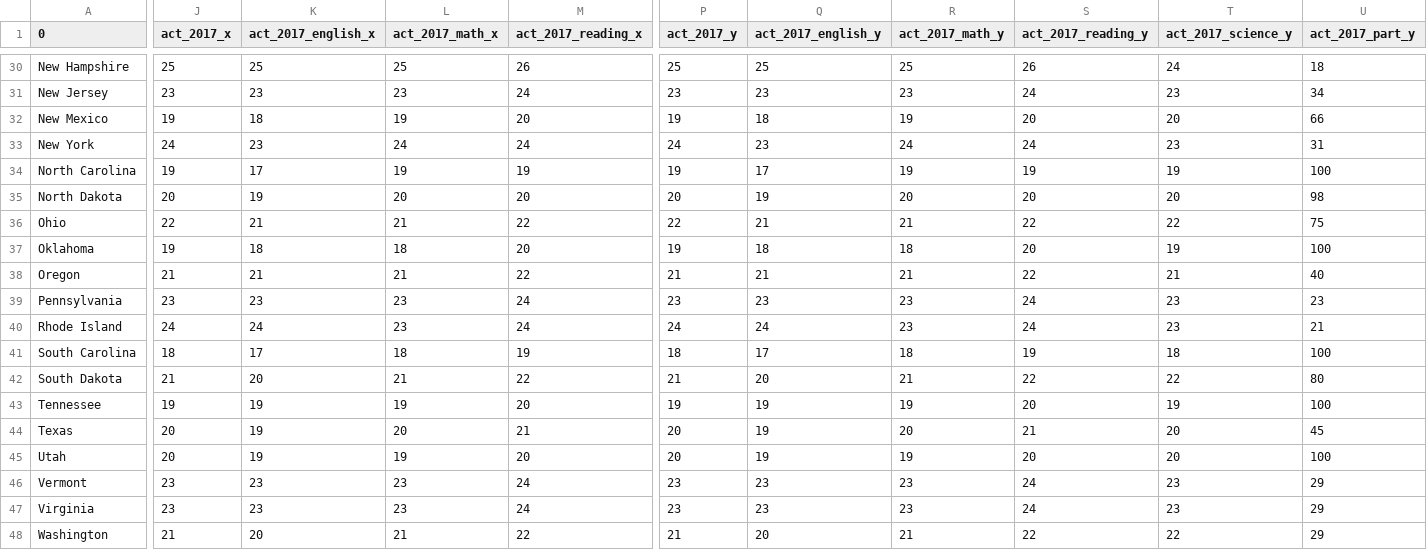
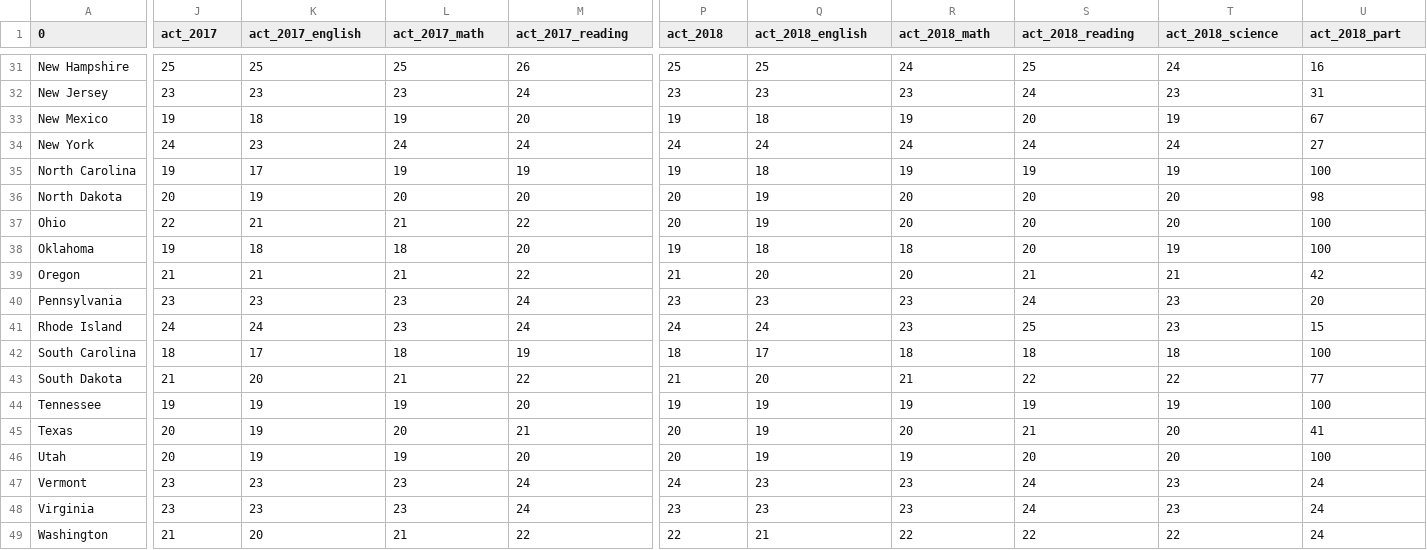
Before and after one commit to JamesDargan/ACT-SAT, a CSV file: data/test_scores.csv, drawn as a sheet; only a part is shown, gaps mark what is left out; addresses are those after the commit; the diff covers the shown part only; the diff names each change by its address in the sheet, - before the commit and + after, or states it on an @@ line.

```diff
--- a/data/test_scores.csv
+++ b/data/test_scores.csv
-J1: act_2017_x
+J1: act_2017
-K1: act_2017_english_x
+K1: act_2017_english
-L1: act_2017_math_x
+L1: act_2017_math
-M1: act_2017_reading_x
+M1: act_2017_reading
-P1: act_2017_y
+P1: act_2018
-Q1: act_2017_english_y
+Q1: act_2018_english
-R1: act_2017_math_y
+R1: act_2018_math
-S1: act_2017_reading_y
+S1: act_2018_reading
-T1: act_2017_science_y
+T1: act_2018_science
-U1: act_2017_part_y
+U1: act_2018_part
-R31 (act_2018_math): 25
+R31 (act_2018_math): 24
-S31 (act_2018_reading): 26
+S31 (act_2018_reading): 25
-U31 (act_2018_part): 18
+U31 (act_2018_part): 16
-U32 (act_2018_part): 34
+U32 (act_2018_part): 31
-T33 (act_2018_science): 20
+T33 (act_2018_science): 19
-U33 (act_2018_part): 66
+U33 (act_2018_part): 67
-Q34 (act_2018_english): 23
+Q34 (act_2018_english): 24
-T34 (act_2018_science): 23
+T34 (act_2018_science): 24
-U34 (act_2018_part): 31
+U34 (act_2018_part): 27
-Q35 (act_2018_english): 17
+Q35 (act_2018_english): 18
-P37 (act_2018): 22
+P37 (act_2018): 20
-Q37 (act_2018_english): 21
+Q37 (act_2018_english): 19
-R37 (act_2018_math): 21
+R37 (act_2018_math): 20
-S37 (act_2018_reading): 22
+S37 (act_2018_reading): 20
-T37 (act_2018_science): 22
+T37 (act_2018_science): 20
-U37 (act_2018_part): 75
+U37 (act_2018_part): 100
-Q39 (act_2018_english): 21
+Q39 (act_2018_english): 20
-R39 (act_2018_math): 21
+R39 (act_2018_math): 20
-S39 (act_2018_reading): 22
+S39 (act_2018_reading): 21
-U39 (act_2018_part): 40
+U39 (act_2018_part): 42
-U40 (act_2018_part): 23
+U40 (act_2018_part): 20
-S41 (act_2018_reading): 24
+S41 (act_2018_reading): 25
-U41 (act_2018_part): 21
+U41 (act_2018_part): 15
-S42 (act_2018_reading): 19
+S42 (act_2018_reading): 18
-U43 (act_2018_part): 80
+U43 (act_2018_part): 77
-S44 (act_2018_reading): 20
+S44 (act_2018_reading): 19
-U45 (act_2018_part): 45
+U45 (act_2018_part): 41
-P47 (act_2018): 23
+P47 (act_2018): 24
-U47:U49 (act_2018_part): 29
+U47:U49 (act_2018_part): 24
-P49 (act_2018): 21
+P49 (act_2018): 22
-Q49 (act_2018_english): 20
+Q49 (act_2018_english): 21
-R49 (act_2018_math): 21
+R49 (act_2018_math): 22
```
Also changed, not shown: 1 added row and 67 edited cells elsewhere in this file, 2 other files.
